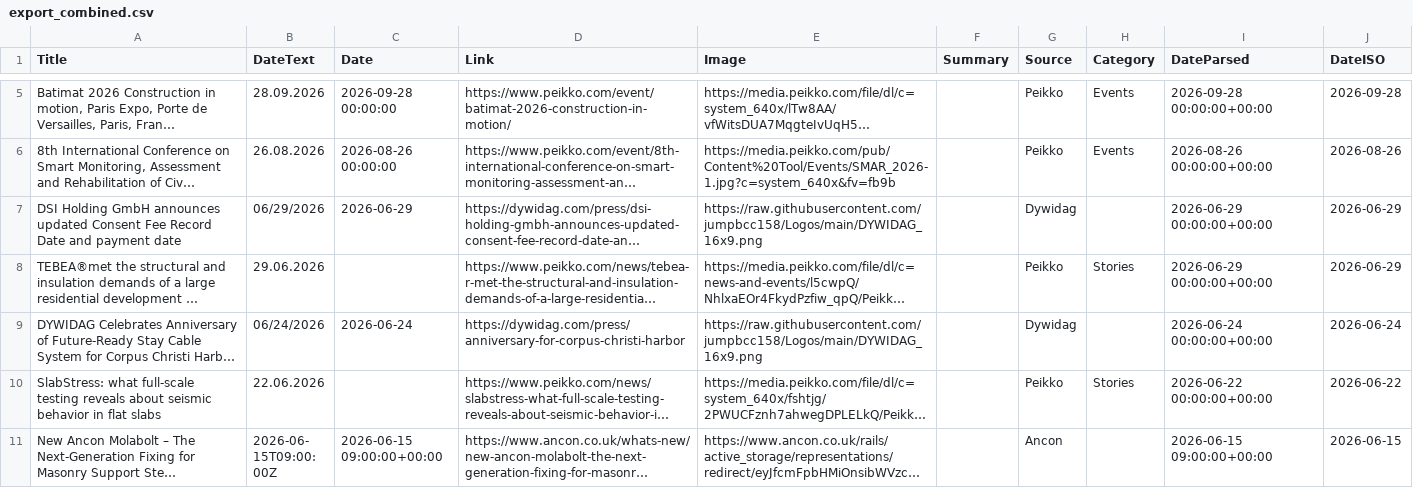
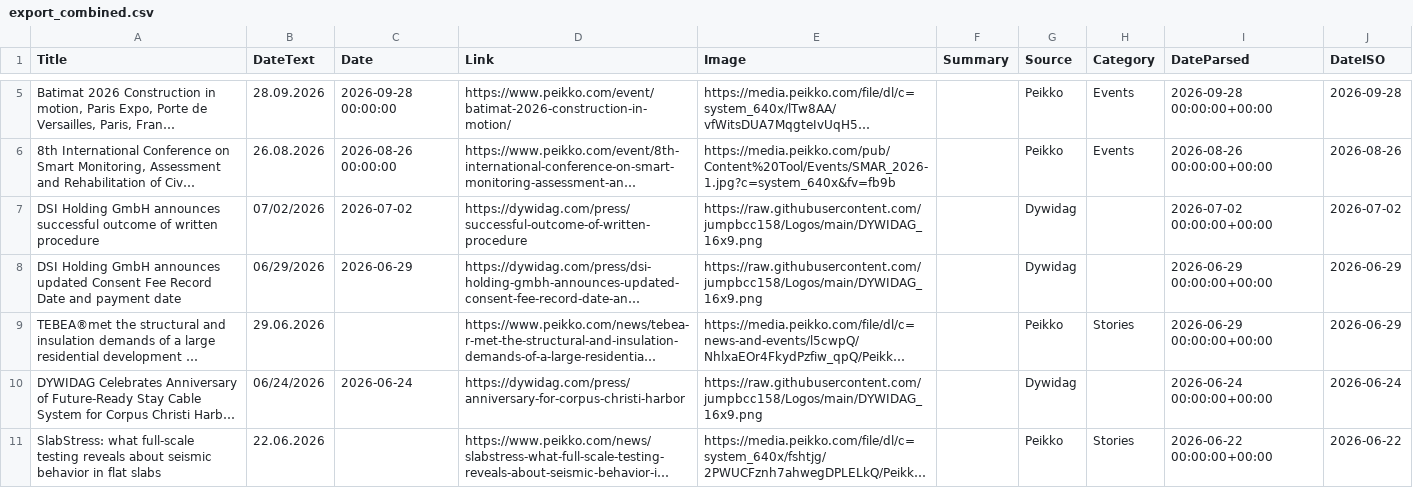
Before and after one commit to passakornDextra/competitorWatch, a CSV file: export_combined.csv, drawn as a sheet; only a part is shown, gaps mark what is left out; the shorter side is filled out with more unchanged rows; long unchanged cells end in …; the diff covers the shown part only; the diff names each change by its address in the sheet, - before the commit and + after, or states it on an @@ line.

```diff
--- a/export_combined.csv
+++ b/export_combined.csv
+row 7: DSI Holding GmbH announces successful outcome of written procedure | 07/02/2026 | 2026-07-02 | https://dywidag.com/press/successful-outcome-of-written-procedure | https://raw.githubusercontent.com/jumpbcc158/Logos/main/DYWIDAG_16x9.png |  | Dywidag |  | 2026-07-02 00:00:00+00:00 | 2026-07-02
```
Also changed, not shown: 1 added row and 2 removed rows elsewhere in this file.
